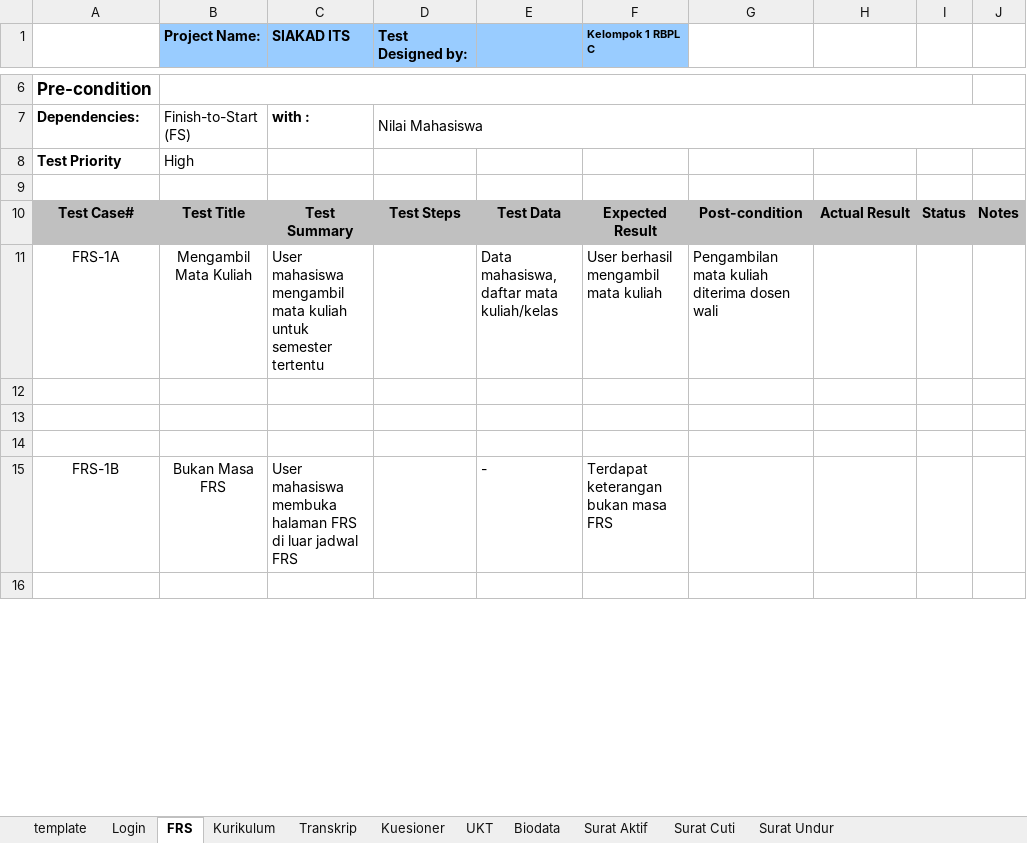
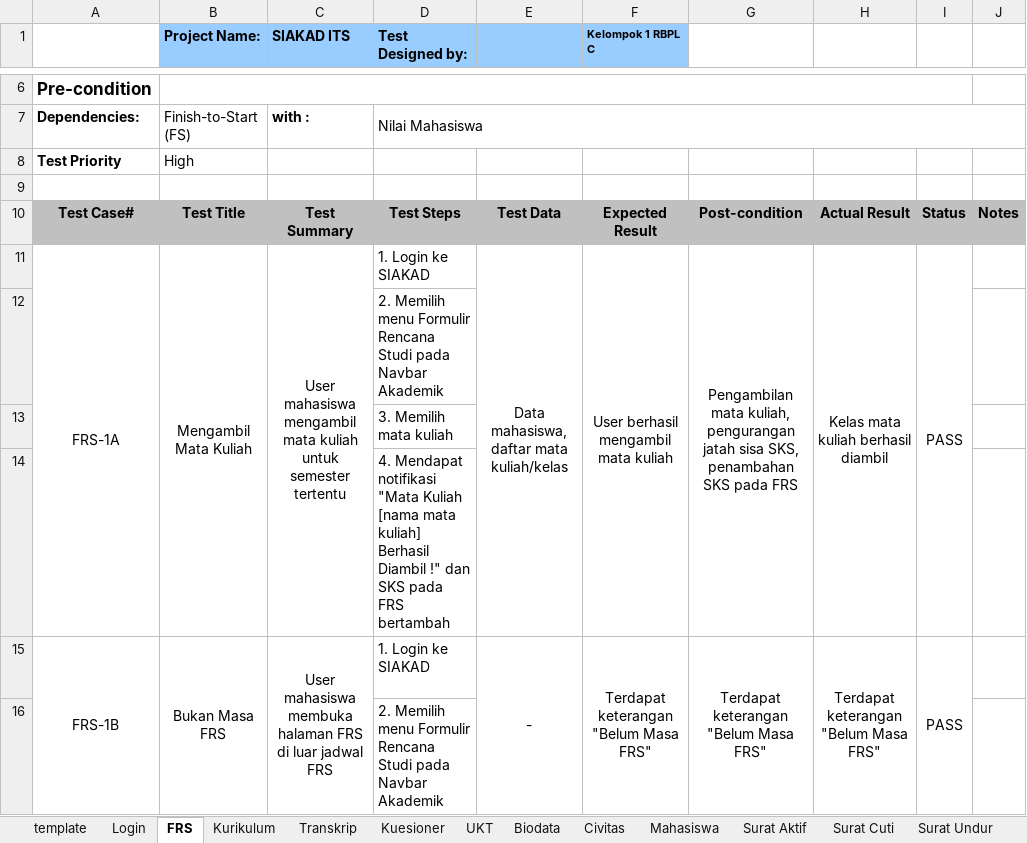
Before and after one commit to fathoor/SIAKAD, an Excel workbook: Test Plan.xlsx, sheet FRS, drawn as a sheet; only a part is shown, gaps mark what is left out; values as stored, in another font and other column widths than the file's, no borders; charts and pictures not drawn; the diff covers the shown part only; the diff names each change by its address in the sheet, - before the commit and + after, or states it on an @@ line.

Commit message:
Update test plan
Done:
- Login
- FRS
- Kurikulum
- Transkrip
- UKT

To-do:
- Kuesioner
- Civitas
- Daftar Mahasiswa
- Surat aktif
- Surat Cuti
- Surat undur diri

```diff
--- a/Test Plan.xlsx (sheet FRS)
+++ b/Test Plan.xlsx (sheet FRS)
+sheet tab: Civitas
+sheet tab: Mahasiswa
+A11:A14 merged
+B11:B14 merged
-C11 alignment: left
+C11 alignment: center
+C11:C14 merged
-D11 (Test Designed by:): (empty)
+D11 (Test Designed by:): 1. Login ke SIAKAD
-E11:G11 alignment: left
+E11:G11 alignment: center
+E11:E14 merged
+F11:F14 merged
-G11: Pengambilan mata kuliah diterima dosen wali
+G11: Pengambilan mata kuliah, pengurangan jatah sisa SKS, penambahan SKS pada FRS
+G11:G14 merged
-H11: (empty)
+H11: Kelas mata kuliah berhasil diambil
+H11:H14 merged
-I11: (empty)
+I11: PASS
+I11:I14 merged
-D12 (Test Designed by:): (empty)
+D12 (Test Designed by:): 2. Memilih menu Formulir Rencana Studi pada Navbar Akademik
-D13 (Test Designed by:): (empty)
+D13 (Test Designed by:): 3. Memilih mata kuliah
-D14 (Test Designed by:): (empty)
+D14 (Test Designed by:): 4. Mendapat notifikasi "Mata Kuliah [nama mata kuliah] Berhasil Diambil !" dan SKS pada FRS bertambah
+A15:A17 merged
+B15:B17 merged
-C15 alignment: left
+C15 alignment: center
+C15:C17 merged
-D15 (Test Designed by:): (empty)
+D15 (Test Designed by:): 1. Login ke SIAKAD
-E15:F15 alignment: left
+E15:F15 alignment: center
+E15:E17 merged
-F15 (Kelompok 1 RBPL C): Terdapat keterangan bukan masa FRS
+F15 (Kelompok 1 RBPL C): Terdapat keterangan "Belum Masa FRS"
+F15:F17 merged
-G15: (empty)
+G15: Terdapat keterangan "Belum Masa FRS"
+G15:G17 merged
-H15: (empty)
+H15: Terdapat keterangan "Belum Masa FRS"
+H15:H17 merged
-I15: (empty)
+I15: PASS
+I15:I17 merged
-D16 (Test Designed by:): (empty)
+D16 (Test Designed by:): 2. Memilih menu Formulir Rencana Studi pada Navbar Akademik
```
Also changed, not shown: 5 added rows, 23 edited cells, cell formats and merged cells elsewhere in this sheet, sheet Transkrip, sheet Surat Cuti, sheet Kuesioner, sheet Surat Undur, sheet Login, sheet Surat Aktif, 3 more sheets, charts or pictures, 3 other files.
